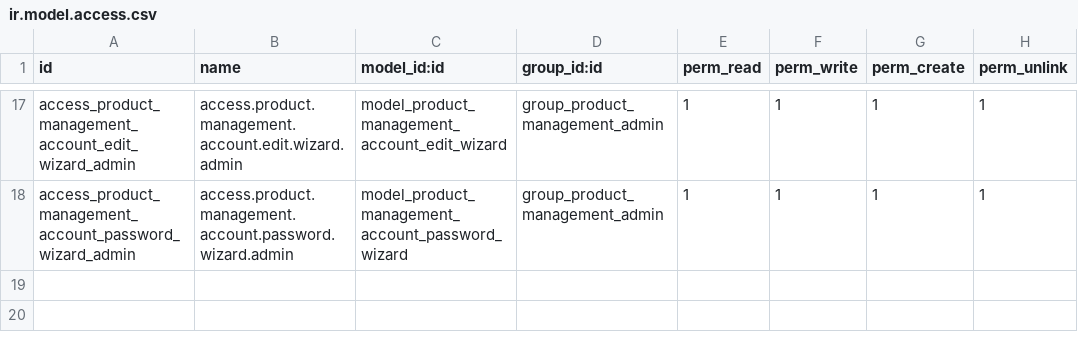
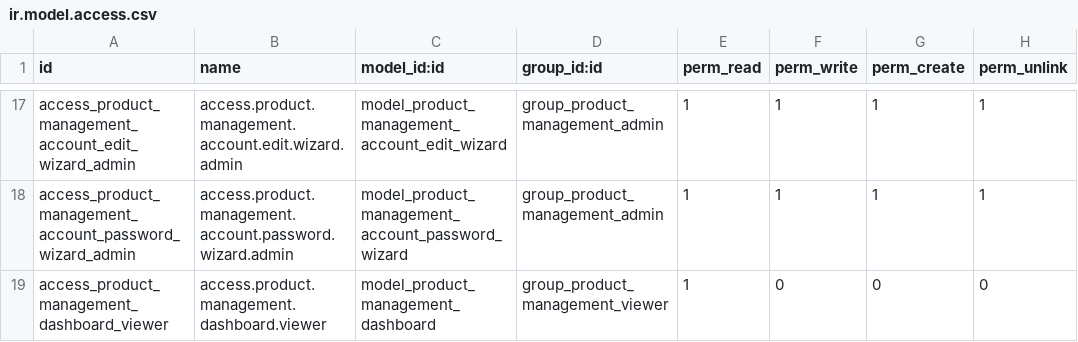
Before and after one commit to duyngyn120404-max/Product-Management, a CSV file: addons/product_management/security/ir.model.access.csv, drawn as a sheet; only a part is shown, gaps mark what is left out; the diff names each change by its address in the sheet, - before the commit and + after, or states it on an @@ line.

Commit message:
fix(product-management): clean up MVP coverage issues

```diff
--- a/addons/product_management/security/ir.model.access.csv
+++ b/addons/product_management/security/ir.model.access.csv
+row 19: access_product_management_dashboard_viewer | access.product.management.dashboard.viewer | model_product_management_dashboard | group_product_management_viewer | 1 | 0 | 0 | 0
```
Also changed, not shown: 21 other files.
